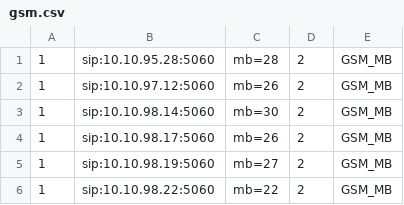
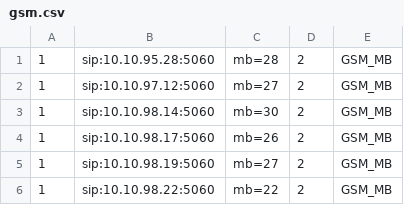
Before and after one commit to devops-itcs/CONFIG-CHANNEL-VPB-154-BK, a CSV file: gsm.csv, drawn as a sheet; only a part is shown.

Commit message:
Update gsm.csv

```diff
--- a/gsm.csv
+++ b/gsm.csv
@@ -1,3 +1,3 @@
 1,sip:10.10.95.28:5060,mb=28,2,GSM_MB
-1,sip:10.10.97.12:5060,mb=26,2,GSM_MB
+1,sip:10.10.97.12:5060,mb=27,2,GSM_MB
 1,sip:10.10.98.14:5060,mb=30,2,GSM_MB
```
